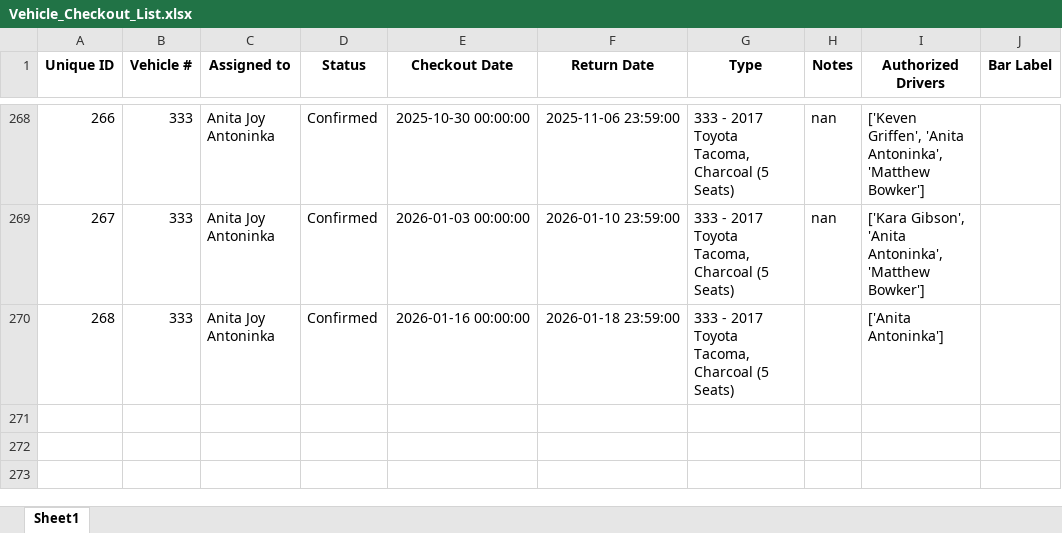
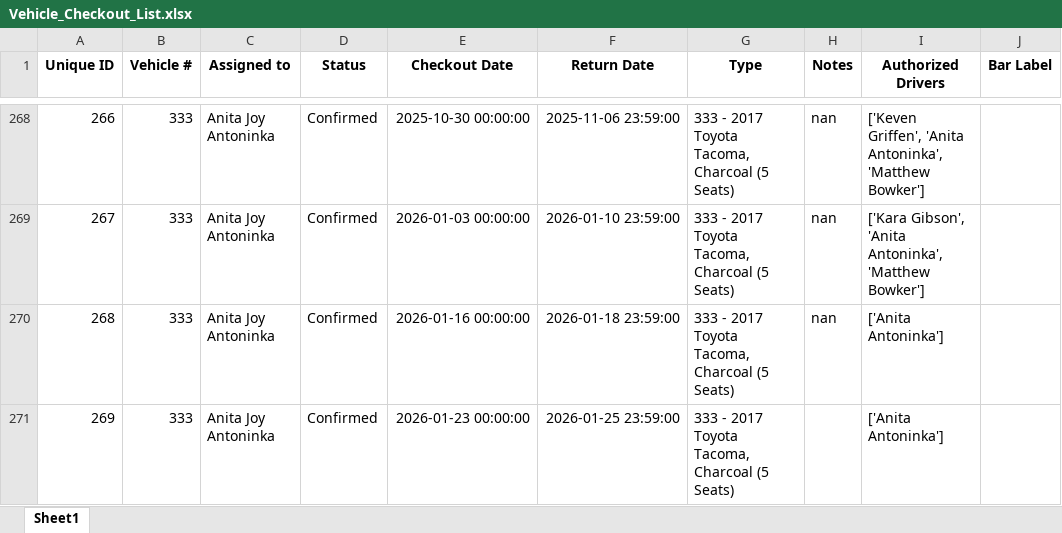
Before and after one commit to forestryvehicleadmin/Vehicle_Gantt, an Excel workbook: Vehicle_Checkout_List.xlsx, sheet Sheet1, drawn as a sheet; only a part is shown, gaps mark what is left out; values as stored, in another font and other column widths than the file's, no borders; the diff names each change by its address in the sheet, - before the commit and + after, or states it on an @@ line.

Commit message:
Added new entry via Streamlit app at 2025-09-26 19:57:21

```diff
--- a/Vehicle_Checkout_List.xlsx (sheet Sheet1)
+++ b/Vehicle_Checkout_List.xlsx (sheet Sheet1)
-H270 (Notes): (empty)
+H270 (Notes): nan
+row 271: 269 | 333 | Anita Joy Antoninka | Confirmed | 2026-01-23 00:00:00 | 2026-01-25 23:59:00 | 333 - 2017 Toyota Tacoma, Charcoal (5 Seats) |  | ['Anita Antoninka']
```
